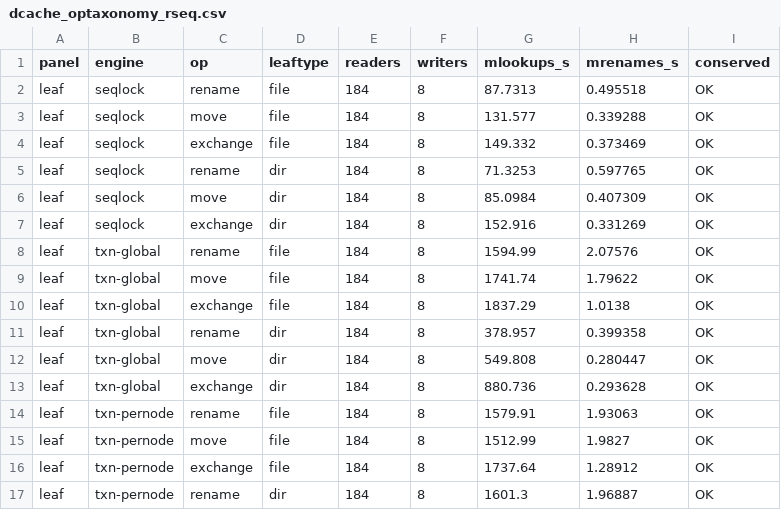
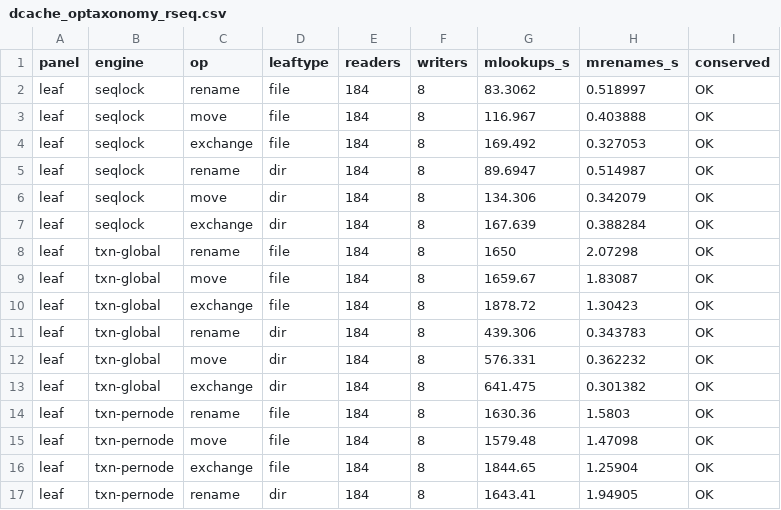
Before and after one commit to compudj/efficios-trie-benchmark, a CSV file: scripts/dcache_optaxonomy_rseq.csv, drawn as a sheet; only a part is shown; the diff covers the shown part only.

```diff
--- a/scripts/dcache_optaxonomy_rseq.csv
+++ b/scripts/dcache_optaxonomy_rseq.csv
@@ -1,17 +1,17 @@
 panel,engine,op,leaftype,readers,writers,mlookups_s,mrenames_s,conserved
-leaf,seqlock,rename,file,184,8,87.7313,0.495518,OK
-leaf,seqlock,move,file,184,8,131.577,0.339288,OK
-leaf,seqlock,exchange,file,184,8,149.332,0.373469,OK
-leaf,seqlock,rename,dir,184,8,71.3253,0.597765,OK
-leaf,seqlock,move,dir,184,8,85.0984,0.407309,OK
-leaf,seqlock,exchange,dir,184,8,152.916,0.331269,OK
-leaf,txn-global,rename,file,184,8,1594.99,2.07576,OK
-leaf,txn-global,move,file,184,8,1741.74,1.79622,OK
-leaf,txn-global,exchange,file,184,8,1837.29,1.0138,OK
-leaf,txn-global,rename,dir,184,8,378.957,0.399358,OK
-leaf,txn-global,move,dir,184,8,549.808,0.280447,OK
-leaf,txn-global,exchange,dir,184,8,880.736,0.293628,OK
-leaf,txn-pernode,rename,file,184,8,1579.91,1.93063,OK
-leaf,txn-pernode,move,file,184,8,1512.99,1.9827,OK
-leaf,txn-pernode,exchange,file,184,8,1737.64,1.28912,OK
-leaf,txn-pernode,rename,dir,184,8,1601.3,1.96887,OK
+leaf,seqlock,rename,file,184,8,83.3062,0.518997,OK
+leaf,seqlock,move,file,184,8,116.967,0.403888,OK
+leaf,seqlock,exchange,file,184,8,169.492,0.327053,OK
+leaf,seqlock,rename,dir,184,8,89.6947,0.514987,OK
+leaf,seqlock,move,dir,184,8,134.306,0.342079,OK
+leaf,seqlock,exchange,dir,184,8,167.639,0.388284,OK
+leaf,txn-global,rename,file,184,8,1650,2.07298,OK
+leaf,txn-global,move,file,184,8,1659.67,1.83087,OK
+leaf,txn-global,exchange,file,184,8,1878.72,1.30423,OK
+leaf,txn-global,rename,dir,184,8,439.306,0.343783,OK
+leaf,txn-global,move,dir,184,8,576.331,0.362232,OK
+leaf,txn-global,exchange,dir,184,8,641.475,0.301382,OK
+leaf,txn-pernode,rename,file,184,8,1630.36,1.5803,OK
+leaf,txn-pernode,move,file,184,8,1579.48,1.47098,OK
+leaf,txn-pernode,exchange,file,184,8,1844.65,1.25904,OK
+leaf,txn-pernode,rename,dir,184,8,1643.41,1.94905,OK
```
Also changed, not shown: 128 edited cells elsewhere in this file, scripts/dcache_churn_scaling.csv, scripts/dcache_namewidth.csv, 46 other files.
